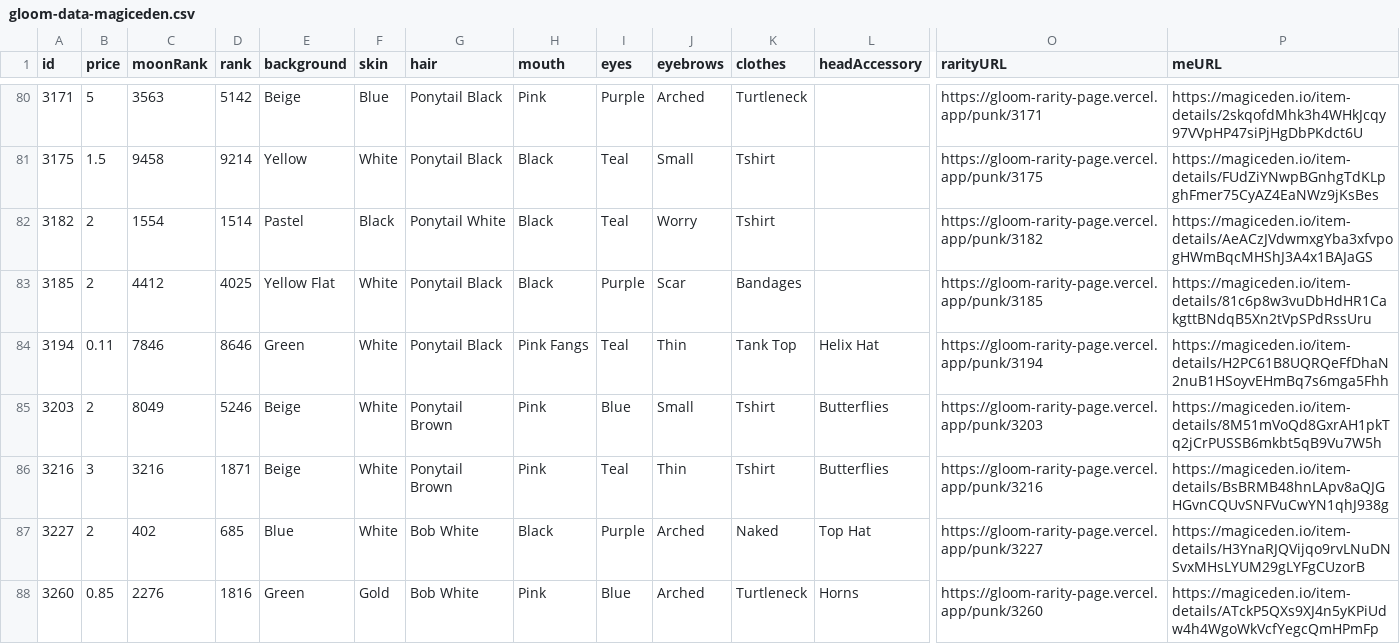
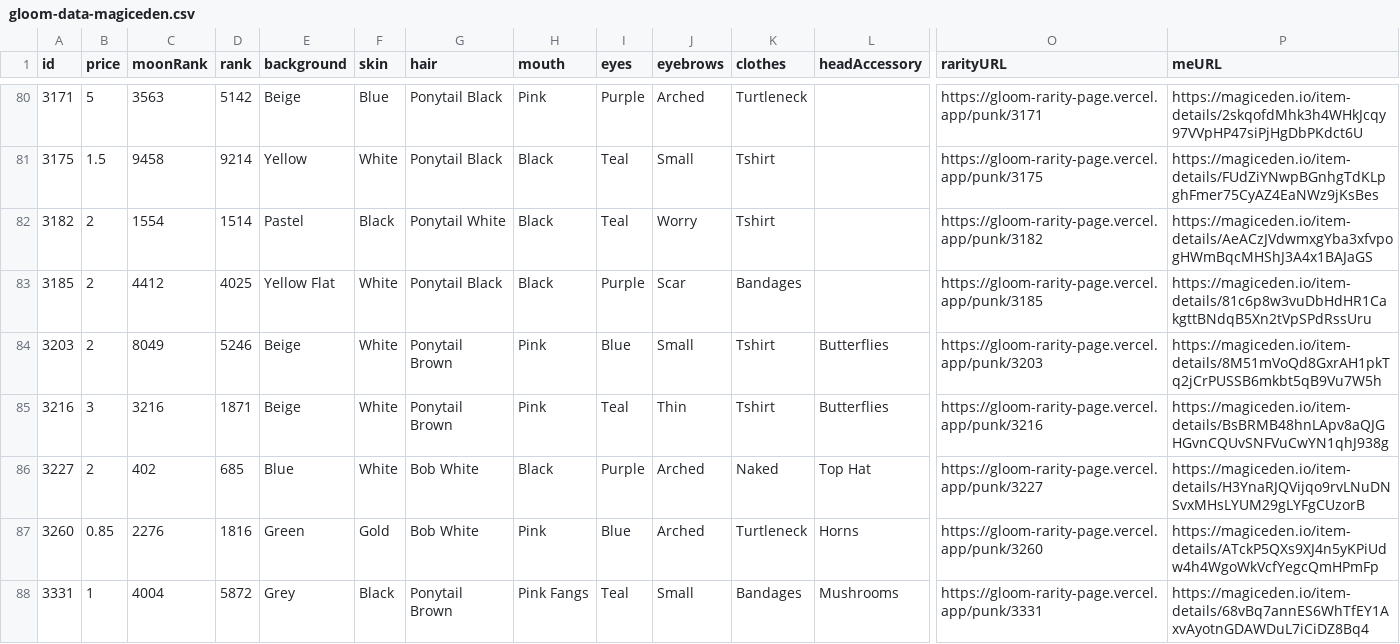
Before and after one commit to braposo/gloom-monitor, a CSV file: gloom-data-magiceden.csv, drawn as a sheet; only a part is shown, gaps mark what is left out; the shorter side is filled out with more unchanged rows; rows hold the shown columns only; the diff names each change by its address in the sheet, - before the commit and + after, or states it on an @@ line.

Commit message:
Flat: latest data (2021-12-01T11:18:19.398Z) {   "date": "2021-12-01T11:18:19.398Z",   "files": [     {       "name": "gloom-data-magiceden.csv",       "deltaBytes": -216,       "source": "https://api-mainnet.magiceden.io/rpc/getListedNFTsByQuery?q=%7B%22%24match%22%3A%7B%22collectionSymbol%22%3A%22gloom_punk_club%22%7D%2C%22%24sort%22%3A%7B%22takerAmount%22%3A1%2C%22createdAt%22%3A-1%7D%7D"     }   ] }

```diff
--- a/gloom-data-magiceden.csv
+++ b/gloom-data-magiceden.csv
-row 84: 3194 | 0.11 | 7846 | 8646 | Green | White | Ponytail Black | Pink Fangs | Teal | Thin | Tank Top | Helix Hat | https://gloom-rarity-page.vercel.app/punk/3194 | https://magiceden.io/item-details/H2PC61B8UQRQeFfDhaN2nuB1HSoyvEHmBq7s6mga5Fhh
```
